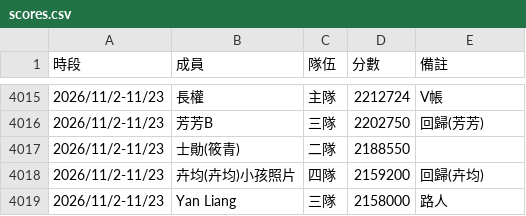
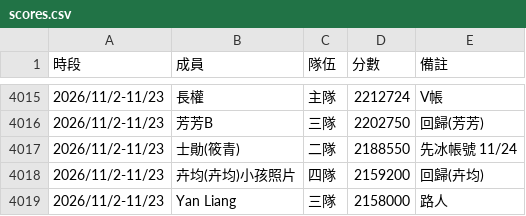
Before and after one commit to Der46/cm-master-board, a CSV file: data/scores.csv, drawn as a sheet; only a part is shown, gaps mark what is left out.

```diff
--- a/data/scores.csv
+++ b/data/scores.csv
@@ -4016,3 +4016,3 @@
 2026/11/2-11/23,芳芳B,三隊,2202750,回歸(芳芳)
-2026/11/2-11/23,士勛(筱青),二隊,2188550,
+2026/11/2-11/23,士勛(筱青),二隊,2188550,先冰帳號 11/24
 2026/11/2-11/23,卉均(卉均)小孩照片,四隊,2159200,回歸(卉均)
```
Also changed, not shown: data/sheets/2026-11-02_2026-11-23.csv, 1 other file.
